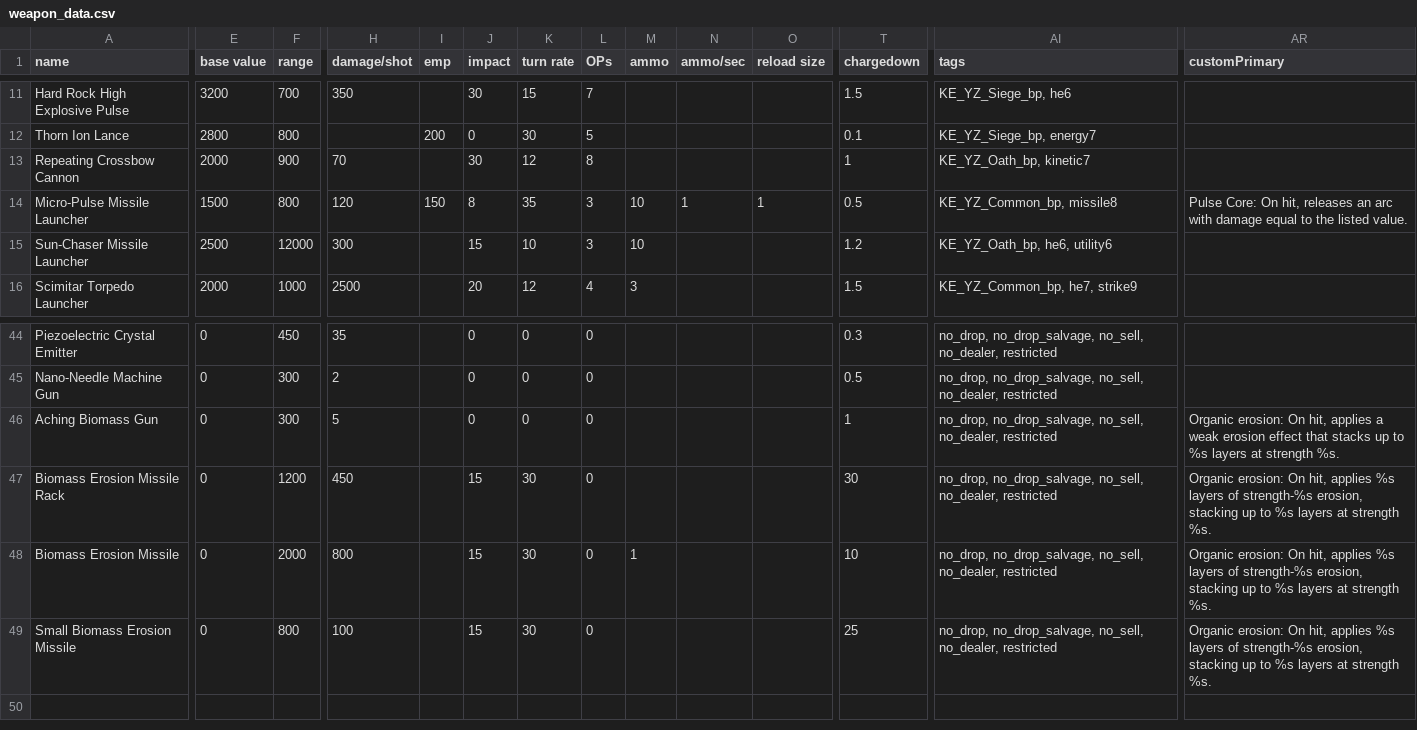
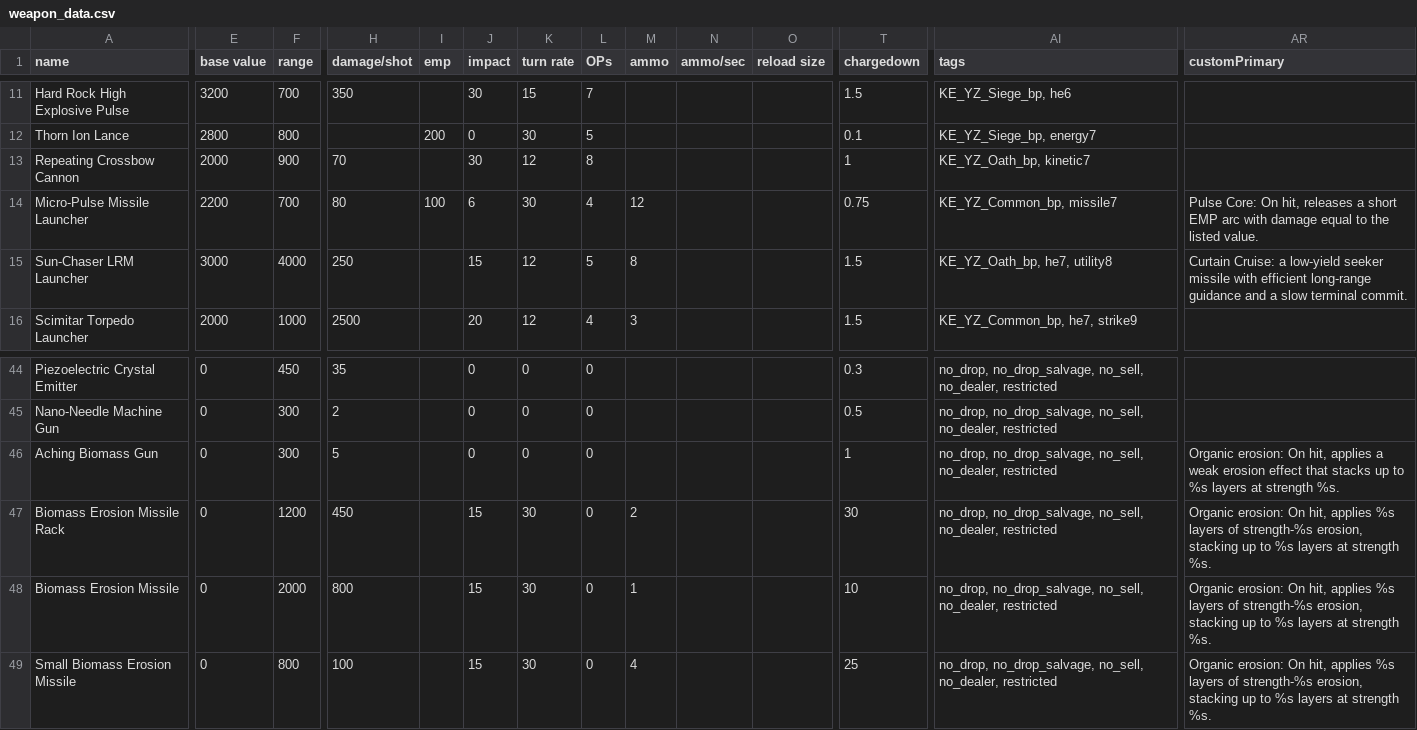
Before and after one commit to Compterra/Starsector-CFF-Kwin, a CSV file: data/weapons/weapon_data.csv, drawn as a sheet; only a part is shown, gaps mark what is left out; the diff covers the shown part only; the diff names each change by its address in the sheet, - before the commit and + after, or states it on an @@ line.

```diff
--- a/data/weapons/weapon_data.csv
+++ b/data/weapons/weapon_data.csv
-E14 (base value): 1500
+E14 (base value): 2200
-F14 (range): 800
+F14 (range): 700
-H14 (damage/shot): 120
+H14 (damage/shot): 80
-I14 (emp): 150
+I14 (emp): 100
-J14 (impact): 8
+J14 (impact): 6
-K14 (turn rate): 35
+K14 (turn rate): 30
-L14 (OPs): 3
+L14 (OPs): 4
-M14 (ammo): 10
+M14 (ammo): 12
-N14 (ammo/sec): 1
+N14 (ammo/sec): (empty)
-O14 (reload size): 1
+O14 (reload size): (empty)
-T14 (chargedown): 0.5
+T14 (chargedown): 0.75
-AI14 (tags): KE_YZ_Common_bp, missile8
+AI14 (tags): KE_YZ_Common_bp, missile7
-AR14 (customPrimary): …hit, releases an arc with…
+AR14 (customPrimary): …hit, releases a short EMP arc with…
-A15 (name): Sun-Chaser Missile Launcher
+A15 (name): Sun-Chaser LRM Launcher
-E15 (base value): 2500
+E15 (base value): 3000
-F15 (range): 12000
+F15 (range): 4000
-H15 (damage/shot): 300
+H15 (damage/shot): 250
-K15 (turn rate): 10
+K15 (turn rate): 12
-L15 (OPs): 3
+L15 (OPs): 5
-M15 (ammo): 10
+M15 (ammo): 8
-T15 (chargedown): 1.2
+T15 (chargedown): 1.5
-AI15 (tags): KE_YZ_Oath_bp, he6, utility6
+AI15 (tags): KE_YZ_Oath_bp, he7, utility8
-AR15 (customPrimary): (empty)
+AR15 (customPrimary): Curtain Cruise: a low-yield seeker missile with efficient long-range guidance and a slow terminal commit.
-M47 (ammo): (empty)
+M47 (ammo): 2
-M49 (ammo): (empty)
+M49 (ammo): 4
```
Also changed, not shown: 89 edited cells elsewhere in this file, data/hulls/ship_data.csv, data/strings/descriptions.csv, 44 other files.
